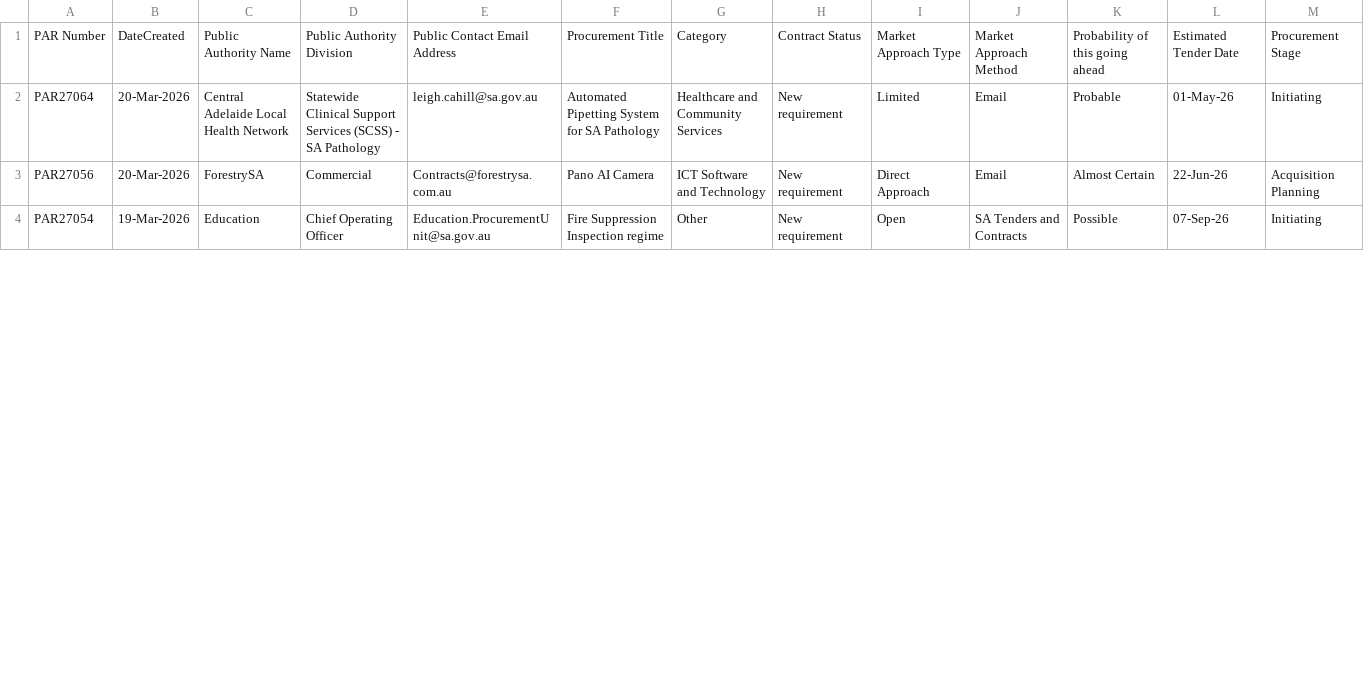
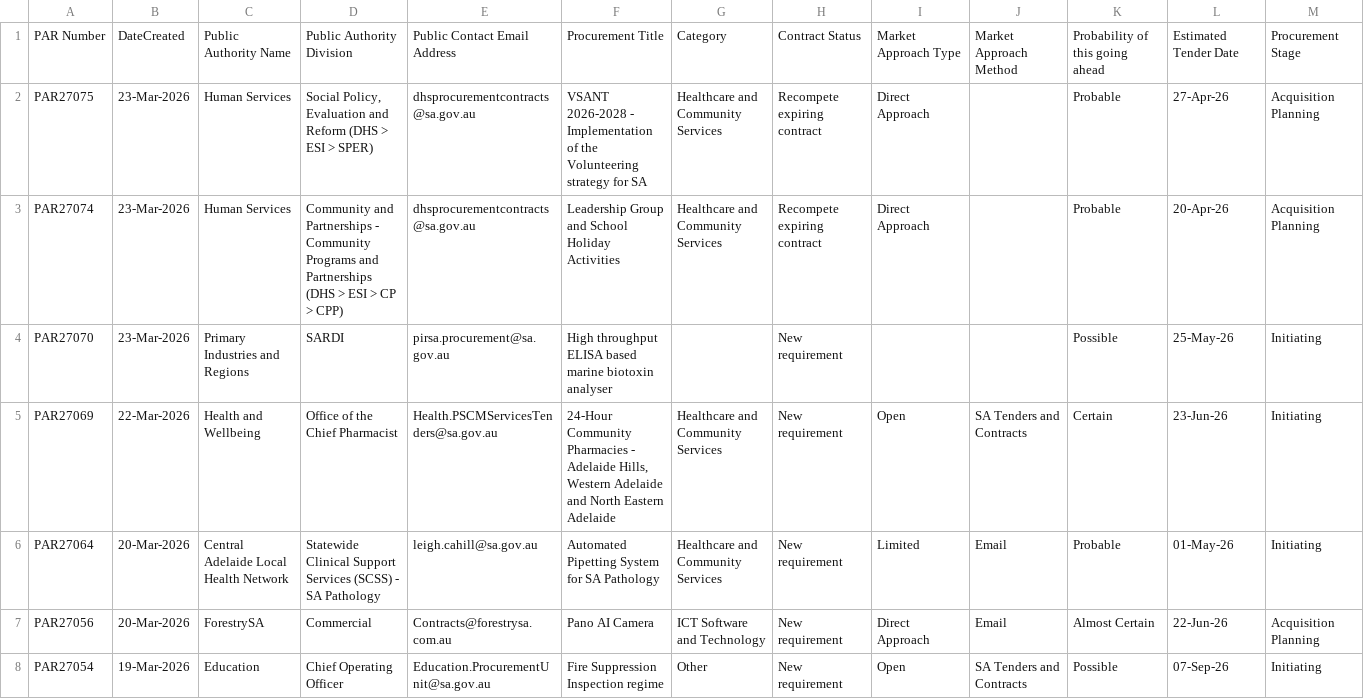
Before and after one commit to J-Lich/__temp_panel_output, a CSV file: vendor_panel.csv, drawn as a sheet; only a part is shown; the diff covers the shown part only.

```diff
--- a/vendor_panel.csv
+++ b/vendor_panel.csv
@@ -1,2 +1,6 @@
 PAR Number,DateCreated,Public Authority Name,Public Authority Division,Public Contact Email Address,Procurement Title,Category,Contract Status,Market Approach Type,Market Approach Method,Probability of this going ahead,Estimated Tender Date,Procurement Stage
+PAR27075,23-Mar-2026,Human Services,"Social Policy, Evaluation and Reform (DHS > ESI > SPER)",dhsprocurementcontracts@sa.gov.au,VSANT 2026-2028 - Implementation of the Volunteering strategy for SA,Healthcare and Community Services,Recompete expiring contract,Direct Approach,,Probable,27-Apr-26,Acquisition Planning
+PAR27074,23-Mar-2026,Human Services,Community and Partnerships - Community Programs and Partnerships (DHS > ESI > CP > CPP),dhsprocurementcontracts@sa.gov.au,Leadership Group and School Holiday Activities,Healthcare and Community Services,Recompete expiring contract,Direct Approach,,Probable,20-Apr-26,Acquisition Planning
+PAR27070,23-Mar-2026,Primary Industries and Regions,SARDI,pirsa.procurement@sa.gov.au,High throughput ELISA based marine biotoxin analyser,,New requirement,,,Possible,25-May-26,Initiating
+PAR27069,22-Mar-2026,Health and Wellbeing,Office of the Chief Pharmacist,Health.PSCMServicesTenders@sa.gov.au,"24-Hour Community Pharmacies - Adelaide Hills, Western Adelaide and North Eastern Adelaide",Healthcare and Community Services,New requirement,Open,SA Tenders and Contracts,Certain,23-Jun-26,Initiating
 PAR27064,20-Mar-2026,Central Adelaide Local Health Network,Statewide Clinical Support Services (SCSS) - SA Pathology,leigh.cahill@sa.gov.au,Automated Pipetting System for SA Pathology,Healthcare and Community Services,New requirement,Limited,Email,Probable,01-May-26,Initiating
```
Also changed, not shown: 3 added rows, 7 removed rows and 8 edited cells elsewhere in this file, 1 other file.
